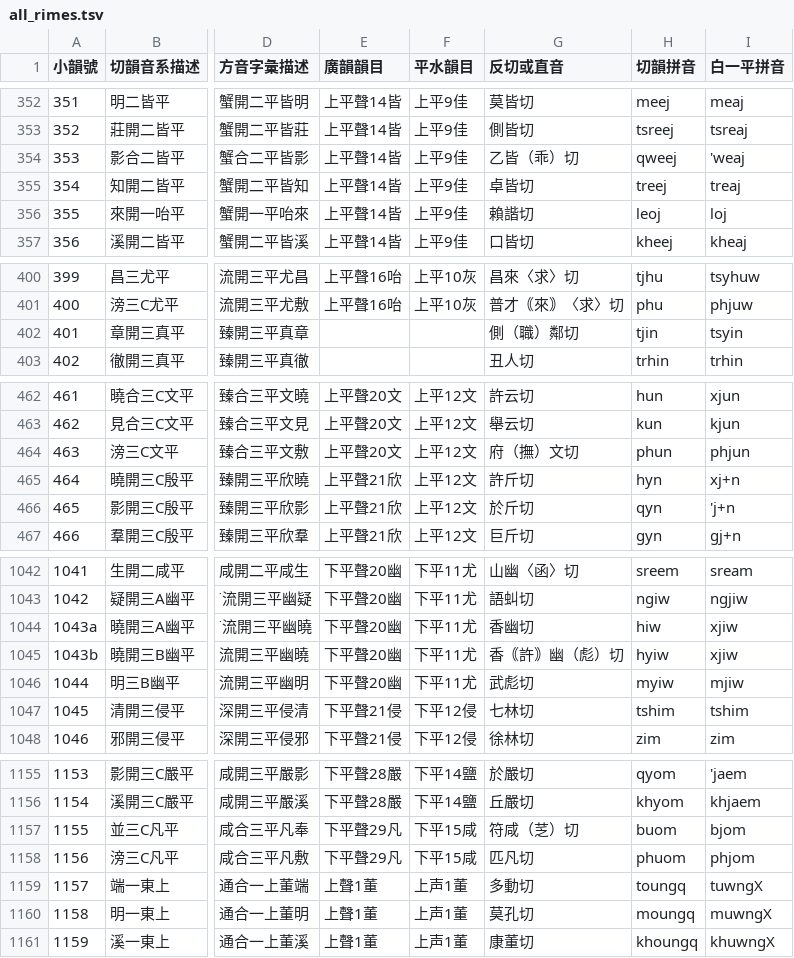
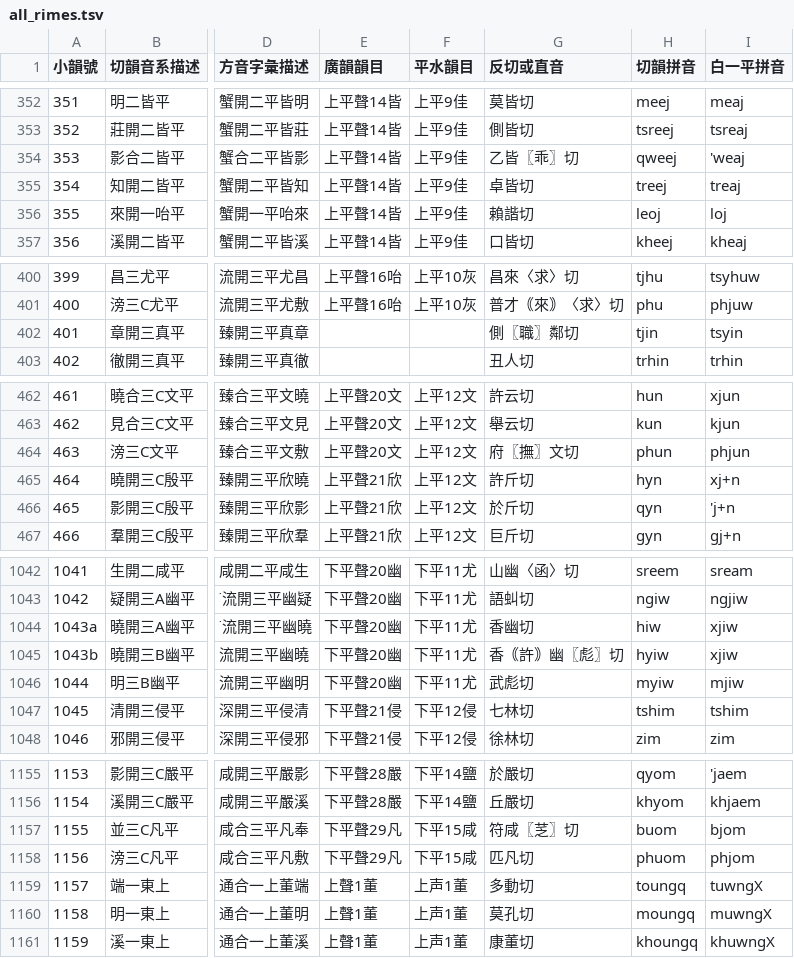
Before and after one commit to untunt/QYS4MCPDict, a TSV file: all_rimes.tsv, drawn as a sheet; only a part is shown, gaps mark what is left out; the diff covers the shown part only; the diff names each change by its address in the sheet, - before the commit and + after, or states it on an @@ line.

```diff
--- a/all_rimes.tsv
+++ b/all_rimes.tsv
-G354 (反切或直音): 乙皆（乖）切
+G354 (反切或直音): 乙皆〖乖〗切
-G402 (反切或直音): 側（職）鄰切
+G402 (反切或直音): 側〖職〗鄰切
-G464 (反切或直音): 府（撫）文切
+G464 (反切或直音): 府〖撫〗文切
-G1045 (反切或直音): 香｟許｠幽（彪）切
+G1045 (反切或直音): 香｟許｠幽〖彪〗切
-G1157 (反切或直音): 符咸（䒦）切
+G1157 (反切或直音): 符咸〖䒦〗切
```
Also changed, not shown: 21 edited cells elsewhere in this file, all_chars.tsv, 1 other file.
